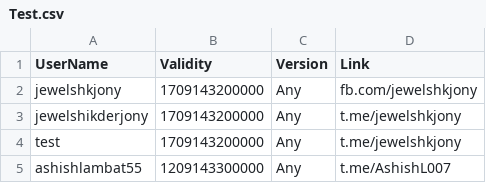
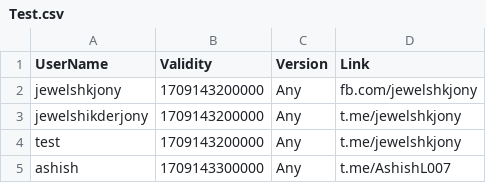
Before and after one commit to kalash1994/awiideveloper-Public, a CSV file: Test.csv, drawn as a sheet.

Commit message:
Update Test.csv

```diff
--- a/Test.csv
+++ b/Test.csv
@@ -4,2 +4,2 @@ jewelshikderjony,1709143200000,Any,t.me/jewelshkjony
 test,1709143200000,Any,t.me/jewelshkjony
-ashishlambat55,1209143300000,Any,t.me/AshishL007
+ashish,1709143300000,Any,t.me/AshishL007
```
